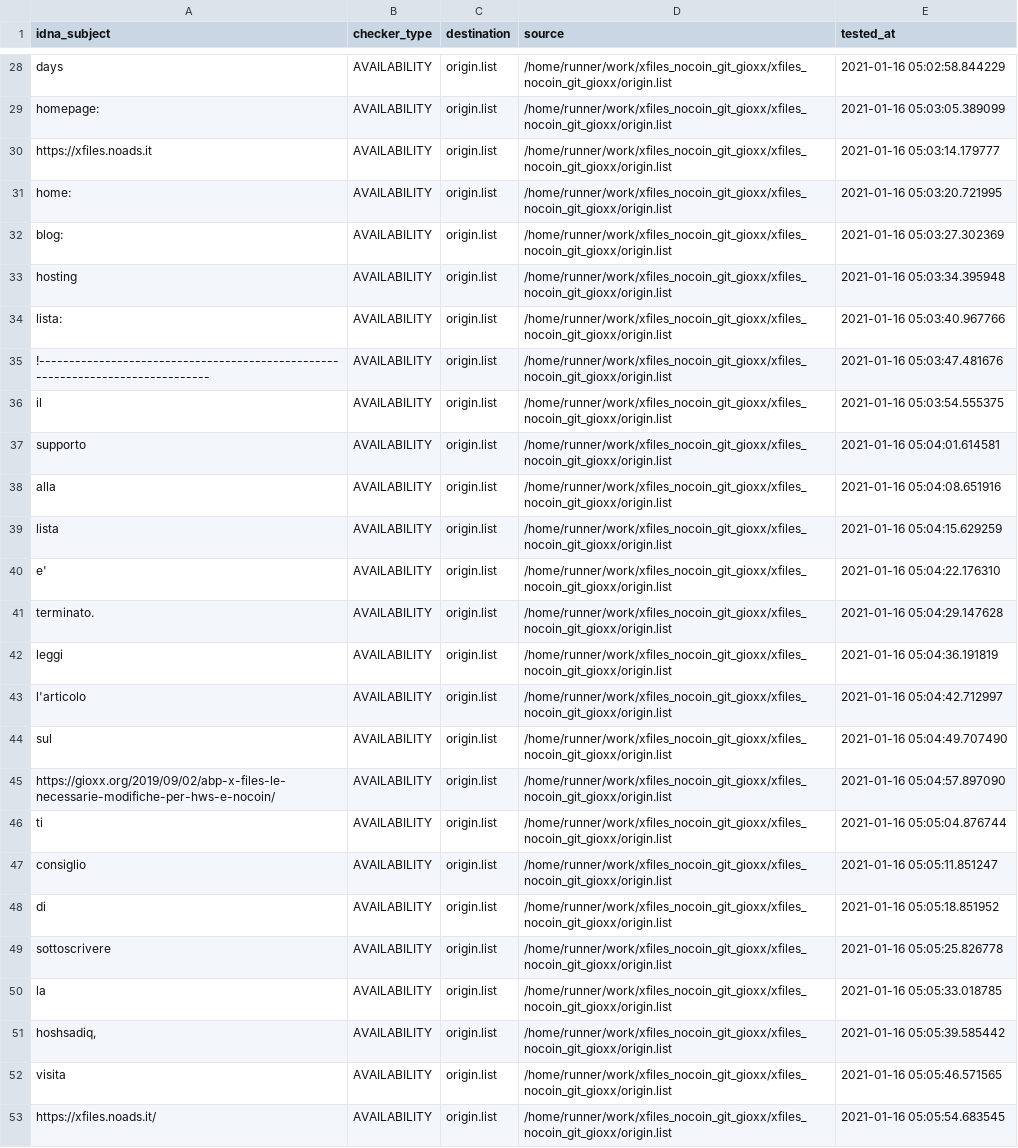
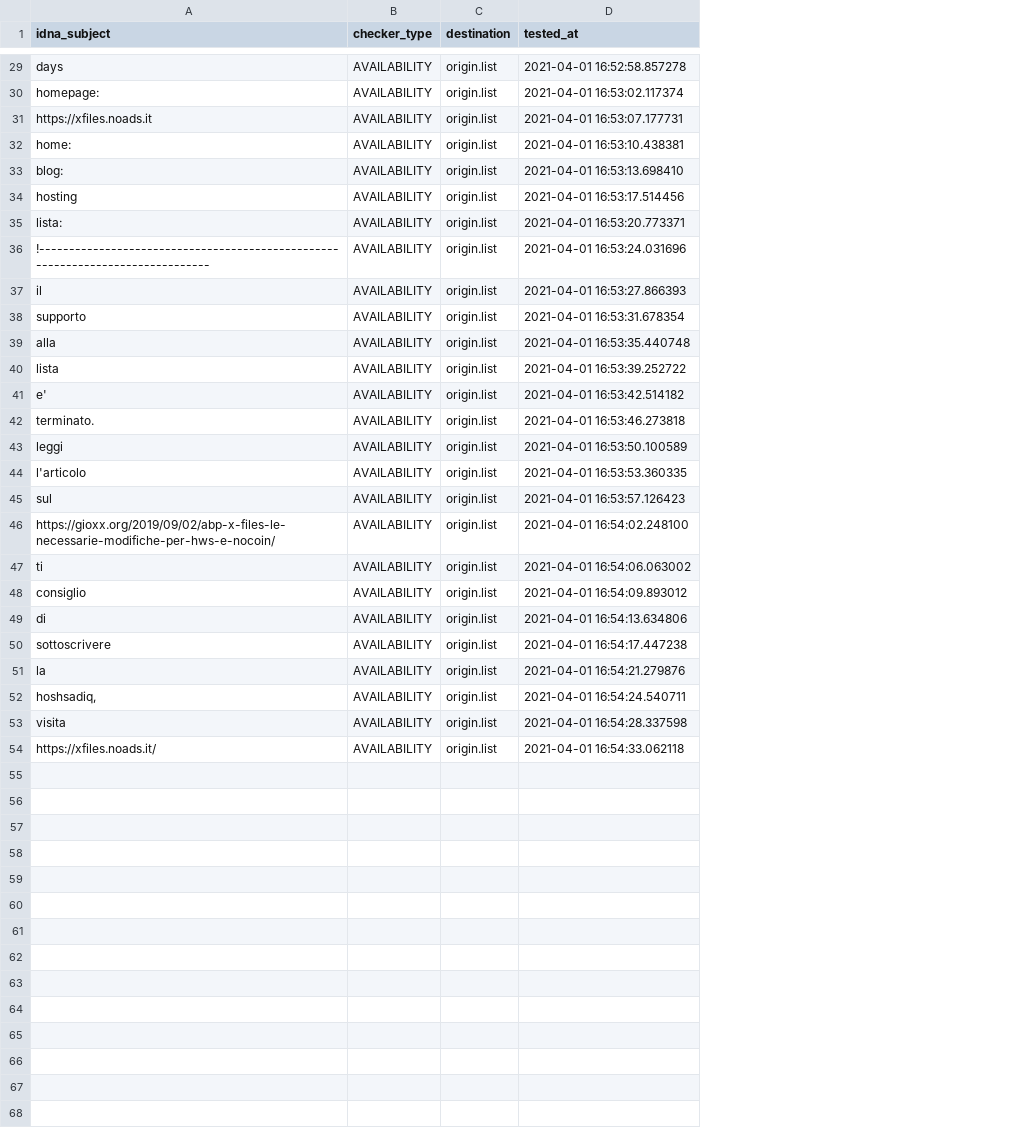
Before and after one commit to dead-hosts/xfiles_nocoin_git_gioxx, a CSV file: .pyfunceble/inactive.csv, drawn as a sheet; only a part is shown, gaps mark what is left out; removed rows and columns are numbered as before the commit, all else as after; the diff covers the shown part only; the diff names each change by its address in the sheet, - before the commit and + after, or states it on an @@ line.

Commit message:
[Final/Result][Dead-Hosts::xfiles_nocoin_git_gioxx] [GHA skip]
Xh_9acfZIaAx-llWGXRdTymq

```diff
--- a/.pyfunceble/inactive.csv
+++ b/.pyfunceble/inactive.csv
-column D (source), rows 28-53: all /home/runner/work/xfiles_nocoin_git_gioxx/xfiles_nocoin_git_gioxx/origin.list
-D29 (tested_at): 2021-01-16 05:02:58.844229
+D29 (tested_at): 2021-04-01 16:52:58.857278
-D30 (tested_at): 2021-01-16 05:03:05.389099
+D30 (tested_at): 2021-04-01 16:53:02.117374
-D31 (tested_at): 2021-01-16 05:03:14.179777
+D31 (tested_at): 2021-04-01 16:53:07.177731
-D32 (tested_at): 2021-01-16 05:03:20.721995
+D32 (tested_at): 2021-04-01 16:53:10.438381
-D33 (tested_at): 2021-01-16 05:03:27.302369
+D33 (tested_at): 2021-04-01 16:53:13.698410
-D34 (tested_at): 2021-01-16 05:03:34.395948
+D34 (tested_at): 2021-04-01 16:53:17.514456
-D35 (tested_at): 2021-01-16 05:03:40.967766
+D35 (tested_at): 2021-04-01 16:53:20.773371
-D36 (tested_at): 2021-01-16 05:03:47.481676
+D36 (tested_at): 2021-04-01 16:53:24.031696
-D37 (tested_at): 2021-01-16 05:03:54.555375
+D37 (tested_at): 2021-04-01 16:53:27.866393
-D38 (tested_at): 2021-01-16 05:04:01.614581
+D38 (tested_at): 2021-04-01 16:53:31.678354
-D39 (tested_at): 2021-01-16 05:04:08.651916
+D39 (tested_at): 2021-04-01 16:53:35.440748
-D40 (tested_at): 2021-01-16 05:04:15.629259
+D40 (tested_at): 2021-04-01 16:53:39.252722
-D41 (tested_at): 2021-01-16 05:04:22.176310
+D41 (tested_at): 2021-04-01 16:53:42.514182
-D42 (tested_at): 2021-01-16 05:04:29.147628
+D42 (tested_at): 2021-04-01 16:53:46.273818
-D43 (tested_at): 2021-01-16 05:04:36.191819
+D43 (tested_at): 2021-04-01 16:53:50.100589
-D44 (tested_at): 2021-01-16 05:04:42.712997
+D44 (tested_at): 2021-04-01 16:53:53.360335
-D45 (tested_at): 2021-01-16 05:04:49.707490
+D45 (tested_at): 2021-04-01 16:53:57.126423
-D46 (tested_at): 2021-01-16 05:04:57.897090
+D46 (tested_at): 2021-04-01 16:54:02.248100
-D47 (tested_at): 2021-01-16 05:05:04.876744
+D47 (tested_at): 2021-04-01 16:54:06.063002
-D48 (tested_at): 2021-01-16 05:05:11.851247
+D48 (tested_at): 2021-04-01 16:54:09.893012
-D49 (tested_at): 2021-01-16 05:05:18.851952
+D49 (tested_at): 2021-04-01 16:54:13.634806
-D50 (tested_at): 2021-01-16 05:05:25.826778
+D50 (tested_at): 2021-04-01 16:54:17.447238
-D51 (tested_at): 2021-01-16 05:05:33.018785
+D51 (tested_at): 2021-04-01 16:54:21.279876
-D52 (tested_at): 2021-01-16 05:05:39.585442
+D52 (tested_at): 2021-04-01 16:54:24.540711
-D53 (tested_at): 2021-01-16 05:05:46.571565
+D53 (tested_at): 2021-04-01 16:54:28.337598
-D54 (tested_at): 2021-01-16 05:05:54.683545
+D54 (tested_at): 2021-04-01 16:54:33.062118
```
Also changed, not shown: 1 added row and 26 edited cells elsewhere in this file, 16 other files.
